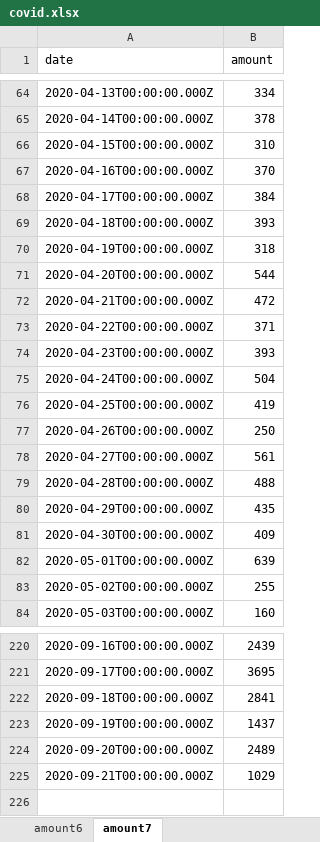
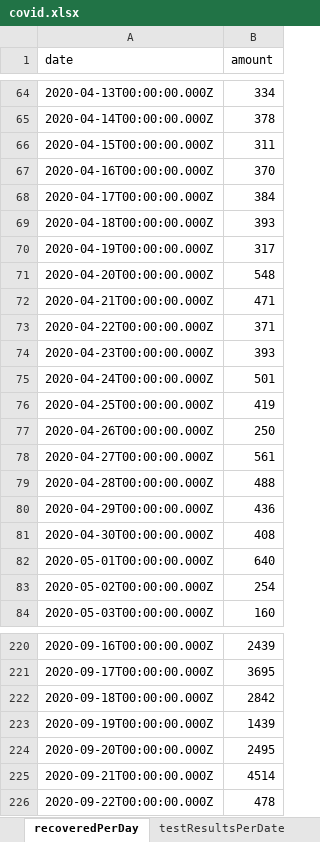
Before and after one commit to erasta/CovidDataIsrael, an Excel workbook: out/covid.xlsx, sheet recoveredPerDay, drawn as a sheet; only a part is shown, gaps mark what is left out; values as stored, in another font and other column widths than the file's, no borders; the diff covers the shown part only; the diff names each change by its address in the sheet, - before the commit and + after, or states it on an @@ line.

```diff
--- a/out/covid.xlsx (sheet recoveredPerDay)
+++ b/out/covid.xlsx (sheet recoveredPerDay)
-sheet tab: amount7
+sheet tab: recoveredPerDay
-B66 (amount): 310
+B66 (amount): 311
-B70 (amount): 318
+B70 (amount): 317
-B71 (amount): 544
+B71 (amount): 548
-B72 (amount): 472
+B72 (amount): 471
-B75 (amount): 504
+B75 (amount): 501
-B80 (amount): 435
+B80 (amount): 436
-B81 (amount): 409
+B81 (amount): 408
-B82 (amount): 639
+B82 (amount): 640
-B83 (amount): 255
+B83 (amount): 254
-B222 (amount): 2841
+B222 (amount): 2842
-B223 (amount): 1437
+B223 (amount): 1439
-B224 (amount): 2489
+B224 (amount): 2495
-B225 (amount): 1029
+B225 (amount): 4514
+row 226: 2020-09-22T00:00:00.000Z | 478
```
Also changed, not shown: 25 edited cells elsewhere in this sheet, sheet contagionDataPerCityPublic, sheet patientsPerDate, sheet patientsPerDate10, sheet patientsPerDate17, sheet hospitalStatus, sheet doublingRate, 13 more sheets, other sheet tabs, 4 other files.
